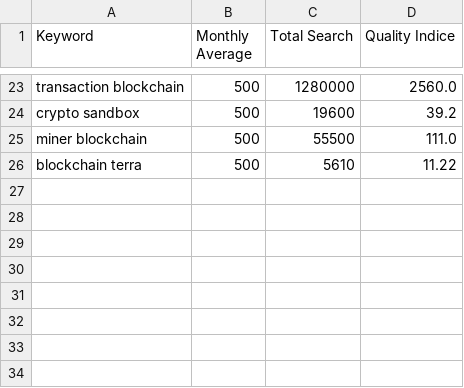
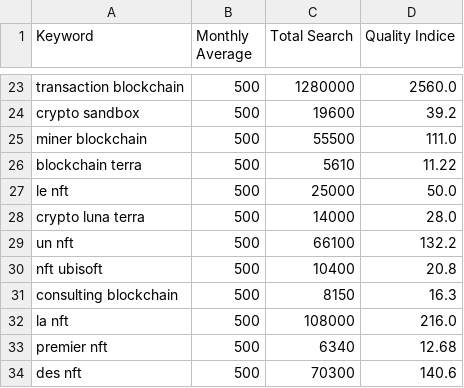
Before and after one commit to IAM-B/Growth-Hacking-Projects, a CSV file: final.csv, drawn as a sheet; only a part is shown, gaps mark what is left out; the diff names each change by its address in the sheet, - before the commit and + after, or states it on an @@ line.

```diff
--- a/final.csv
+++ b/final.csv
+row 27: le nft | 500 | 25000 | 50.0
+row 28: crypto luna terra | 500 | 14000 | 28.0
+row 29: un nft | 500 | 66100 | 132.2
+row 30: nft ubisoft | 500 | 10400 | 20.8
+row 31: consulting blockchain | 500 | 8150 | 16.3
+row 32: la nft | 500 | 108000 | 216.0
+row 33: premier nft | 500 | 6340 | 12.68
+row 34: des nft | 500 | 70300 | 140.6
```
Also changed, not shown: final_sorted.csv, 2 other files.
